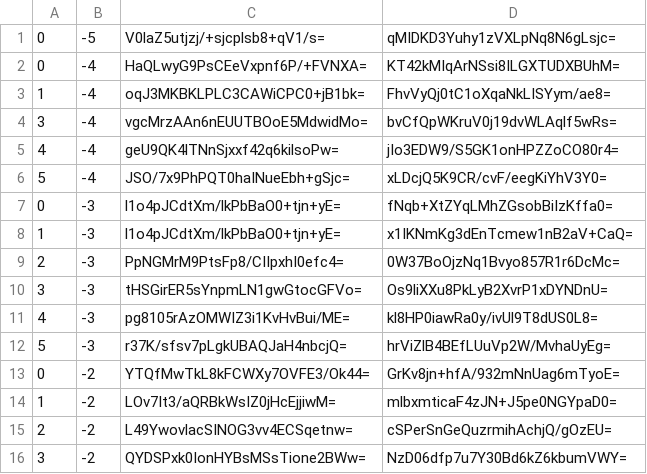
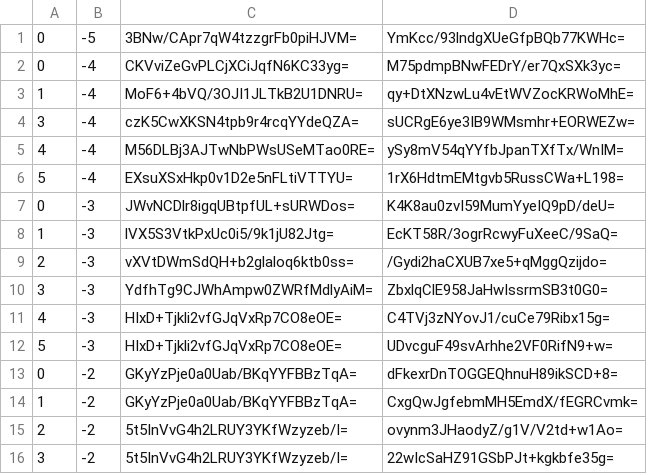
Before and after one commit to counterfitninja/chilled-nether, a CSV file: tiles/zoom.-1/metadata/k.0.-1.csv, drawn as a sheet; only a part is shown; the diff covers the shown part only.

```diff
--- a/tiles/zoom.-1/metadata/k.0.-1.csv
+++ b/tiles/zoom.-1/metadata/k.0.-1.csv
@@ -1,16 +1,16 @@
-0,-5,V0laZ5utjzj/+sjcplsb8+qV1/s=,qMIDKD3Yuhy1zVXLpNq8N6gLsjc=
-0,-4,HaQLwyG9PsCEeVxpnf6P/+FVNXA=,KT42kMIqArNSsi8ILGXTUDXBUhM=
-1,-4,oqJ3MKBKLPLC3CAWiCPC0+jB1bk=,FhvVyQj0tC1oXqaNkLISYym/ae8=
-3,-4,vgcMrzAAn6nEUUTBOoE5MdwidMo=,bvCfQpWKruV0j19dvWLAqlf5wRs=
-4,-4,geU9QK4lTNnSjxxf42q6kilsoPw=,jIo3EDW9/S5GK1onHPZZoCO80r4=
-5,-4,JSO/7x9PhPQT0haINueEbh+gSjc=,xLDcjQ5K9CR/cvF/eegKiYhV3Y0=
-0,-3,l1o4pJCdtXm/lkPbBaO0+tjn+yE=,fNqb+XtZYqLMhZGsobBiIzKffa0=
-1,-3,l1o4pJCdtXm/lkPbBaO0+tjn+yE=,x1IKNmKg3dEnTcmew1nB2aV+CaQ=
-2,-3,PpNGMrM9PtsFp8/CIIpxhI0efc4=,0W37BoOjzNq1Bvyo857R1r6DcMc=
-3,-3,tHSGirER5sYnpmLN1gwGtocGFVo=,Os9liXXu8PkLyB2XvrP1xDYNDnU=
-4,-3,pg8105rAzOMWIZ3i1KvHvBui/ME=,kl8HP0iawRa0y/ivUl9T8dUS0L8=
-5,-3,r37K/sfsv7pLgkUBAQJaH4nbcjQ=,hrViZlB4BEfLUuVp2W/MvhaUyEg=
-0,-2,YTQfMwTkL8kFCWXy7OVFE3/Ok44=,GrKv8jn+hfA/932mNnUag6mTyoE=
-1,-2,LOv7It3/aQRBkWsIZ0jHcEjjiwM=,mlbxmticaF4zJN+J5pe0NGYpaD0=
-2,-2,L49YwovlacSINOG3vv4ECSqetnw=,cSPerSnGeQuzrmihAchjQ/gOzEU=
-3,-2,QYDSPxk0IonHYBsMSsTione2BWw=,NzD06dfp7u7Y30Bd6kZ6kbumVWY=
+0,-5,3BNw/CApr7qW4tzzgrFb0piHJVM=,YmKcc/93lndgXUeGfpBQb77KWHc=
+0,-4,CKVviZeGvPLCjXCiJqfN6KC33yg=,M75pdmpBNwFEDrY/er7QxSXk3yc=
+1,-4,MoF6+4bVQ/3OJI1JLTkB2U1DNRU=,qy+DtXNzwLu4vEtWVZocKRWoMhE=
+3,-4,czK5CwXKSN4tpb9r4rcqYYdeQZA=,sUCRgE6ye3IB9WMsmhr+EORWEZw=
+4,-4,M56DLBj3AJTwNbPWsUSeMTao0RE=,ySy8mV54qYYfbJpanTXfTx/WnIM=
+5,-4,EXsuXSxHkp0v1D2e5nFLtiVTTYU=,1rX6HdtmEMtgvb5RussCWa+L198=
+0,-3,JWvNCDlr8igqUBtpfUL+sURWDos=,K4K8au0zvI59MumYyeIQ9pD/deU=
+1,-3,lVX5S3VtkPxUc0i5/9k1jU82Jtg=,EcKT58R/3ogrRcwyFuXeeC/9SaQ=
+2,-3,vXVtDWmSdQH+b2glaloq6ktb0ss=,/Gydi2haCXUB7xe5+qMggQzijdo=
+3,-3,YdfhTg9CJWhAmpw0ZWRfMdlyAiM=,ZbxlqClE958JaHwIssrmSB3t0G0=
+4,-3,HIxD+Tjkli2vfGJqVxRp7CO8eOE=,C4TVj3zNYovJ1/cuCe79Ribx15g=
+5,-3,HIxD+Tjkli2vfGJqVxRp7CO8eOE=,UDvcguF49svArhhe2VF0RifN9+w=
+0,-2,GKyYzPje0a0Uab/BKqYYFBBzTqA=,dFkexrDnTOGGEQhnuH89ikSCD+8=
+1,-2,GKyYzPje0a0Uab/BKqYYFBBzTqA=,CxgQwJgfebmMH5EmdX/fEGRCvmk=
+2,-2,5t5InVvG4h2LRUY3YKfWzyzeb/I=,ovynm3JHaodyZ/g1V/V2td+w1Ao=
+3,-2,5t5InVvG4h2LRUY3YKfWzyzeb/I=,22wIcSaHZ91GSbPJt+kgkbfe35g=
```
Also changed, not shown: 26 edited cells elsewhere in this file, tiles/zoom.-2/metadata/k.0.-1.csv, tiles/zoom.-3/metadata/k.0.-1.csv, 1 other file.
